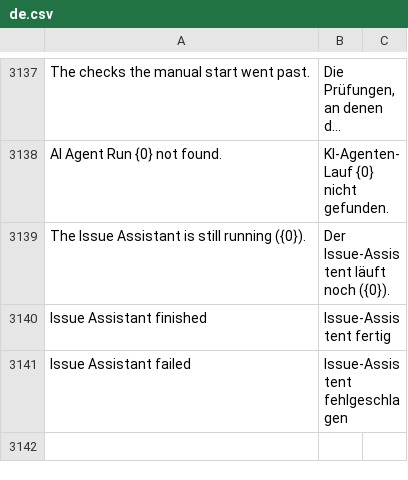
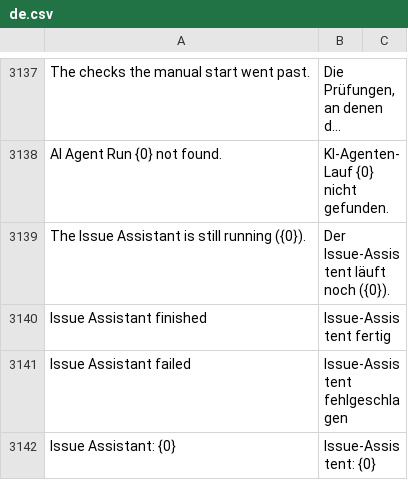
Before and after one commit to phamos-eu/phamos, a CSV file: phamos/translations/de.csv, drawn as a sheet; only a part is shown, gaps mark what is left out; long unchanged cells end in ….

```diff
--- a/phamos/translations/de.csv
+++ b/phamos/translations/de.csv
@@ -3141 +3141,2 @@ Issue Assistant finished,Issue-Assistent fertig
 Issue Assistant failed,Issue-Assistent fehlgeschlagen
+"Issue Assistant: {0}",Issue-Assistent: {0}
```
Also changed, not shown: 1 other file.
